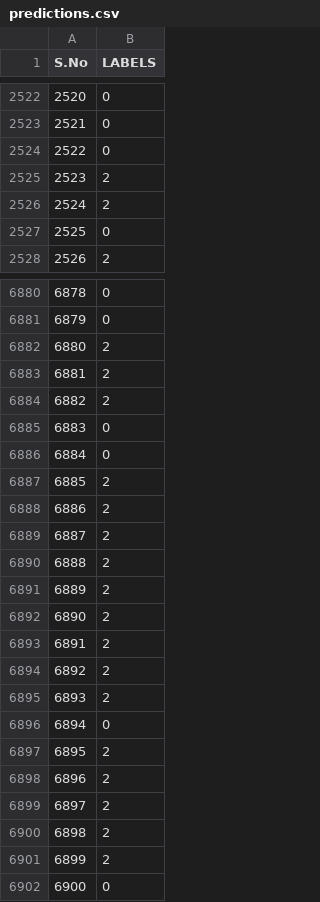
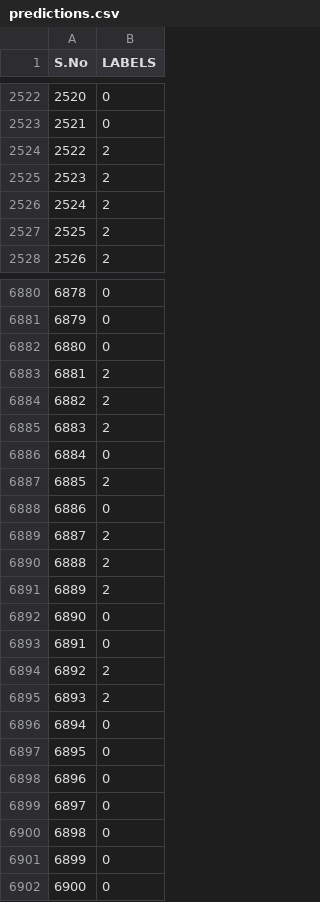
Before and after one commit to SamuelA-L/IFT6390, a CSV file: ift3395-6390-weatherevents/predictions.csv, drawn as a sheet; only a part is shown, gaps mark what is left out; the diff covers the shown part only.

```diff
--- a/ift3395-6390-weatherevents/predictions.csv
+++ b/ift3395-6390-weatherevents/predictions.csv
@@ -2523,6 +2523,6 @@ S.No,LABELS
 2521,0
-2522,0
+2522,2
 2523,2
 2524,2
-2525,0
+2525,2
 2526,2
@@ -6881,9 +6881,9 @@ S.No,LABELS
 6879,0
-6880,2
+6880,0
 6881,2
 6882,2
-6883,0
+6883,2
 6884,0
 6885,2
-6886,2
+6886,0
 6887,2
@@ -6891,4 +6891,4 @@ S.No,LABELS
 6889,2
-6890,2
-6891,2
+6890,0
+6891,0
 6892,2
@@ -6896,7 +6896,7 @@ S.No,LABELS
 6894,0
-6895,2
-6896,2
-6897,2
-6898,2
-6899,2
+6895,0
+6896,0
+6897,0
+6898,0
+6899,0
 6900,0
```
Also changed, not shown: 142 edited cells elsewhere in this file, 1 other file.
